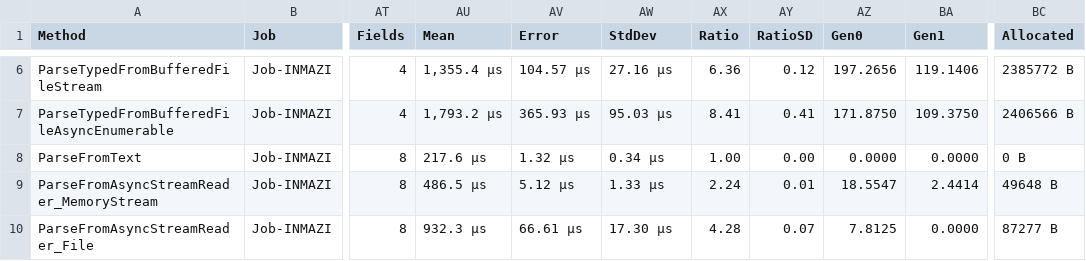
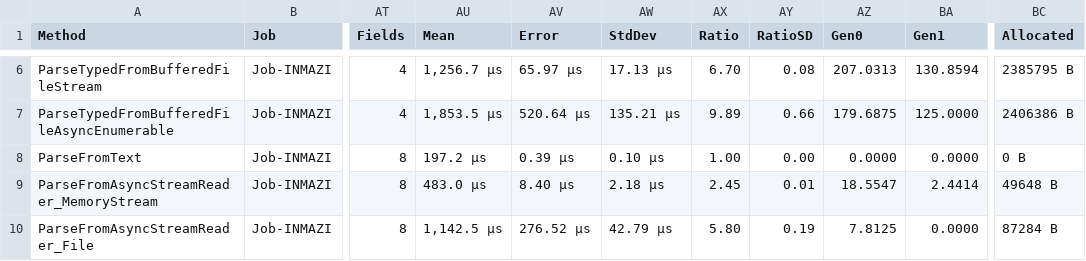
Before and after one commit to KoalaFacts/HeroParser, a CSV file: versions/v2.3.0/HeroParser.Benchmarks.FixedWidthStreamingBenchmarks-report.csv, drawn as a sheet; only a part is shown, gaps mark what is left out; the diff covers the shown part only; the diff names each change by its address in the sheet, - before the commit and + after, or states it on an @@ line.

```diff
--- a/versions/v2.3.0/HeroParser.Benchmarks.FixedWidthStreamingBenchmarks-report.csv
+++ b/versions/v2.3.0/HeroParser.Benchmarks.FixedWidthStreamingBenchmarks-report.csv
-AU6 (Mean): 1,355.4 μs
+AU6 (Mean): 1,256.7 μs
-AV6 (Error): 104.57 μs
+AV6 (Error): 65.97 μs
-AW6 (StdDev): 27.16 μs
+AW6 (StdDev): 17.13 μs
-AX6 (Ratio): 6.36
+AX6 (Ratio): 6.70
-AY6 (RatioSD): 0.12
+AY6 (RatioSD): 0.08
-AZ6 (Gen0): 197.2656
+AZ6 (Gen0): 207.0313
-BA6 (Gen1): 119.1406
+BA6 (Gen1): 130.8594
-BC6 (Allocated): 2385772 B
+BC6 (Allocated): 2385795 B
-AU7 (Mean): 1,793.2 μs
+AU7 (Mean): 1,853.5 μs
-AV7 (Error): 365.93 μs
+AV7 (Error): 520.64 μs
-AW7 (StdDev): 95.03 μs
+AW7 (StdDev): 135.21 μs
-AX7 (Ratio): 8.41
+AX7 (Ratio): 9.89
-AY7 (RatioSD): 0.41
+AY7 (RatioSD): 0.66
-AZ7 (Gen0): 171.8750
+AZ7 (Gen0): 179.6875
-BA7 (Gen1): 109.3750
+BA7 (Gen1): 125.0000
-BC7 (Allocated): 2406566 B
+BC7 (Allocated): 2406386 B
-AU8 (Mean): 217.6 μs
+AU8 (Mean): 197.2 μs
-AV8 (Error): 1.32 μs
+AV8 (Error): 0.39 μs
-AW8 (StdDev): 0.34 μs
+AW8 (StdDev): 0.10 μs
-AU9 (Mean): 486.5 μs
+AU9 (Mean): 483.0 μs
-AV9 (Error): 5.12 μs
+AV9 (Error): 8.40 μs
-AW9 (StdDev): 1.33 μs
+AW9 (StdDev): 2.18 μs
-AX9 (Ratio): 2.24
+AX9 (Ratio): 2.45
-AU10 (Mean): 932.3 μs
+AU10 (Mean): 1,142.5 μs
-AV10 (Error): 66.61 μs
+AV10 (Error): 276.52 μs
-AW10 (StdDev): 17.30 μs
+AW10 (StdDev): 42.79 μs
-AX10 (Ratio): 4.28
+AX10 (Ratio): 5.80
-AY10 (RatioSD): 0.07
+AY10 (RatioSD): 0.19
-BC10 (Allocated): 87277 B
+BC10 (Allocated): 87284 B
```
Also changed, not shown: 137 edited cells elsewhere in this file, versions/v2.3.0/HeroParser.Benchmarks.ExcelReadBenchmarks-report.csv, versions/v2.3.0/HeroParser.Benchmarks.JsonlBenchmark-report.csv, 13 other files.
